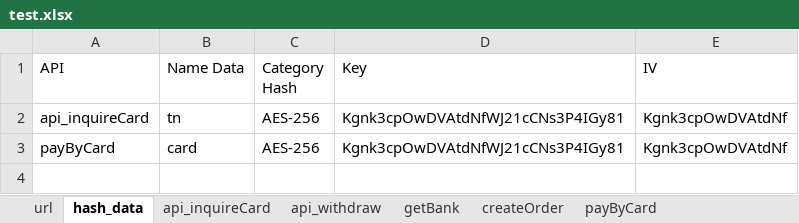
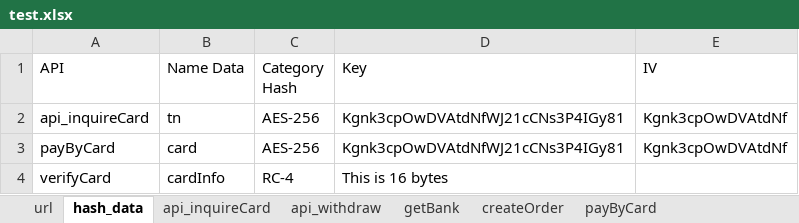
Before and after one commit to MinhVuong/ToolTestWithdrawFund, an Excel workbook: App_TestWithdrawFund/test.xlsx, sheet hash_data, drawn as a sheet; values as stored, in another font and other column widths than the file's, no borders; the diff names each change by its address in the sheet, - before the commit and + after, or states it on an @@ line.

```diff
--- a/App_TestWithdrawFund/test.xlsx (sheet hash_data)
+++ b/App_TestWithdrawFund/test.xlsx (sheet hash_data)
+row 4: verifyCard | cardInfo | RC-4 | This is 16 bytes
```
Also changed, not shown: sheet url, sheet verifyPayment, other sheet tabs, 5 other files.
